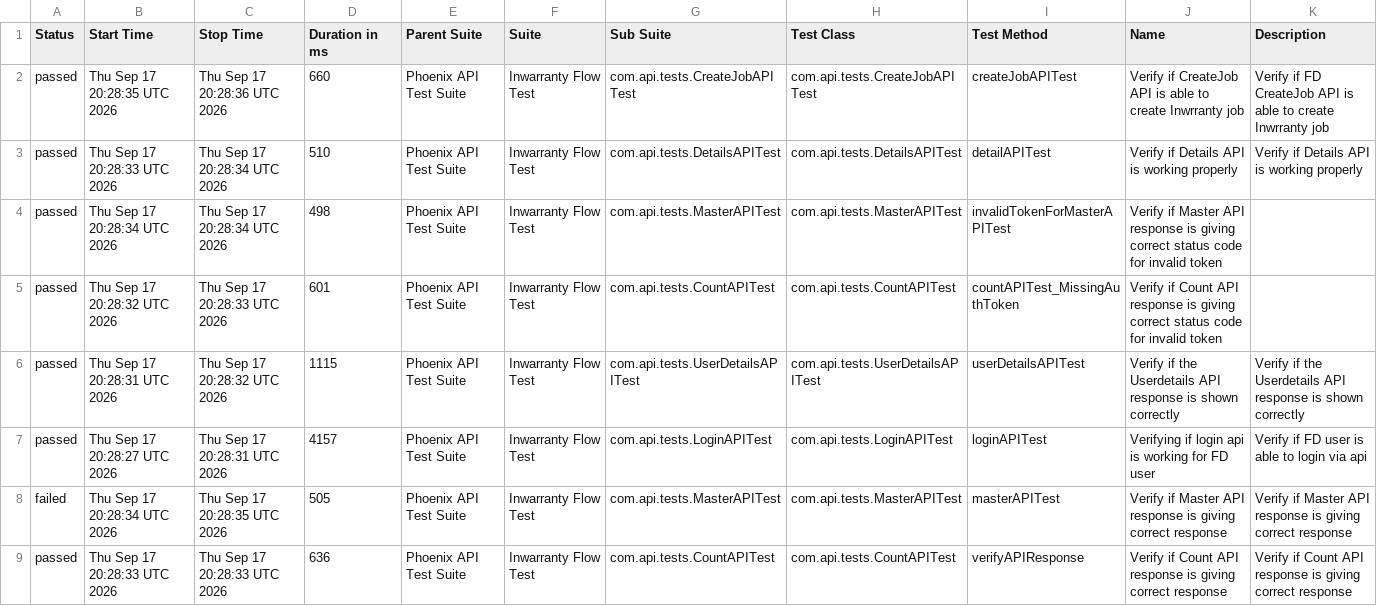
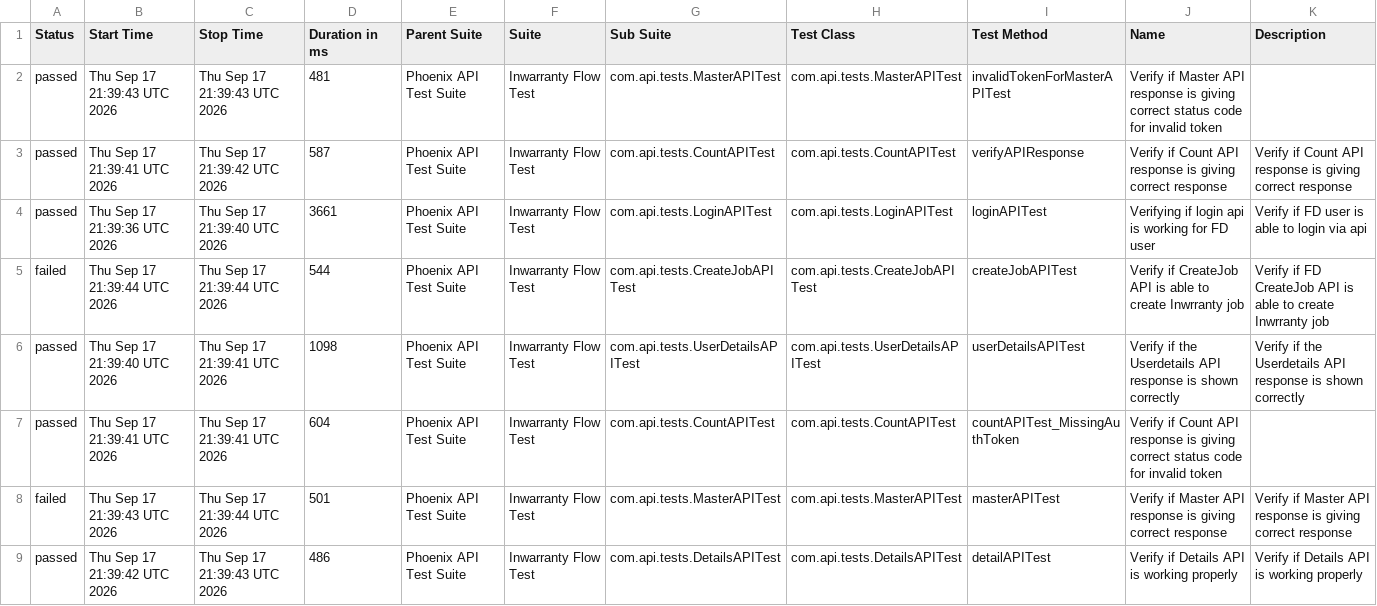
Before and after one commit to rounit/PhoenixTestAutomationFramework, a CSV file: data/suites.csv, drawn as a sheet.

```diff
--- a/data/suites.csv
+++ b/data/suites.csv
@@ -1,9 +1,9 @@
 "Status","Start Time","Stop Time","Duration in ms","Parent Suite","Suite","Sub Suite","Test Class","Test Method","Name","Description"
-"passed","Thu Sep 17 20:28:35 UTC 2026","Thu Sep 17 20:28:36 UTC 2026","660","Phoenix API Test Suite","Inwarranty Flow Test","com.api.tests.CreateJobAPITest","com.api.tests.CreateJobAPITest","createJobAPITest","Verify if CreateJob API is able to create Inwrranty job","Verify if FD CreateJob API is able to create Inwrranty job"
-"passed","Thu Sep 17 20:28:33 UTC 2026","Thu Sep 17 20:28:34 UTC 2026","510","Phoenix API Test Suite","Inwarranty Flow Test","com.api.tests.DetailsAPITest","com.api.tests.DetailsAPITest","detailAPITest","Verify if Details API is working properly","Verify if Details API is working properly"
-"passed","Thu Sep 17 20:28:34 UTC 2026","Thu Sep 17 20:28:34 UTC 2026","498","Phoenix API Test Suite","Inwarranty Flow Test","com.api.tests.MasterAPITest","com.api.tests.MasterAPITest","invalidTokenForMasterAPITest","Verify if Master API response is giving correct status code for invalid token",""
-"passed","Thu Sep 17 20:28:32 UTC 2026","Thu Sep 17 20:28:33 UTC 2026","601","Phoenix API Test Suite","Inwarranty Flow Test","com.api.tests.CountAPITest","com.api.tests.CountAPITest","countAPITest_MissingAuthToken","Verify if Count API response is giving correct status code for invalid token",""
-"passed","Thu Sep 17 20:28:31 UTC 2026","Thu Sep 17 20:28:32 UTC 2026","1115","Phoenix API Test Suite","Inwarranty Flow Test","com.api.tests.UserDetailsAPITest","com.api.tests.UserDetailsAPITest","userDetailsAPITest","Verify if the Userdetails API response is shown correctly","Verify if the Userdetails API response is shown correctly"
-"passed","Thu Sep 17 20:28:27 UTC 2026","Thu Sep 17 20:28:31 UTC 2026","4157","Phoenix API Test Suite","Inwarranty Flow Test","com.api.tests.LoginAPITest","com.api.tests.LoginAPITest","loginAPITest","Verifying if login api is working for FD user","Verify if FD user is able to login via api"
-"failed","Thu Sep 17 20:28:34 UTC 2026","Thu Sep 17 20:28:35 UTC 2026","505","Phoenix API Test Suite","Inwarranty Flow Test","com.api.tests.MasterAPITest","com.api.tests.MasterAPITest","masterAPITest","Verify if Master API response is giving correct response","Verify if Master API response is giving correct response"
-"passed","Thu Sep 17 20:28:33 UTC 2026","Thu Sep 17 20:28:33 UTC 2026","636","Phoenix API Test Suite","Inwarranty Flow Test","com.api.tests.CountAPITest","com.api.tests.CountAPITest","verifyAPIResponse","Verify if Count API response is giving correct response","Verify if Count API response is giving correct response"
+"passed","Thu Sep 17 21:39:43 UTC 2026","Thu Sep 17 21:39:43 UTC 2026","481","Phoenix API Test Suite","Inwarranty Flow Test","com.api.tests.MasterAPITest","com.api.tests.MasterAPITest","invalidTokenForMasterAPITest","Verify if Master API response is giving correct status code for invalid token",""
+"passed","Thu Sep 17 21:39:41 UTC 2026","Thu Sep 17 21:39:42 UTC 2026","587","Phoenix API Test Suite","Inwarranty Flow Test","com.api.tests.CountAPITest","com.api.tests.CountAPITest","verifyAPIResponse","Verify if Count API response is giving correct response","Verify if Count API response is giving correct response"
+"passed","Thu Sep 17 21:39:36 UTC 2026","Thu Sep 17 21:39:40 UTC 2026","3661","Phoenix API Test Suite","Inwarranty Flow Test","com.api.tests.LoginAPITest","com.api.tests.LoginAPITest","loginAPITest","Verifying if login api is working for FD user","Verify if FD user is able to login via api"
+"failed","Thu Sep 17 21:39:44 UTC 2026","Thu Sep 17 21:39:44 UTC 2026","544","Phoenix API Test Suite","Inwarranty Flow Test","com.api.tests.CreateJobAPITest","com.api.tests.CreateJobAPITest","createJobAPITest","Verify if CreateJob API is able to create Inwrranty job","Verify if FD CreateJob API is able to create Inwrranty job"
+"passed","Thu Sep 17 21:39:40 UTC 2026","Thu Sep 17 21:39:41 UTC 2026","1098","Phoenix API Test Suite","Inwarranty Flow Test","com.api.tests.UserDetailsAPITest","com.api.tests.UserDetailsAPITest","userDetailsAPITest","Verify if the Userdetails API response is shown correctly","Verify if the Userdetails API response is shown correctly"
+"passed","Thu Sep 17 21:39:41 UTC 2026","Thu Sep 17 21:39:41 UTC 2026","604","Phoenix API Test Suite","Inwarranty Flow Test","com.api.tests.CountAPITest","com.api.tests.CountAPITest","countAPITest_MissingAuthToken","Verify if Count API response is giving correct status code for invalid token",""
+"failed","Thu Sep 17 21:39:43 UTC 2026","Thu Sep 17 21:39:44 UTC 2026","501","Phoenix API Test Suite","Inwarranty Flow Test","com.api.tests.MasterAPITest","com.api.tests.MasterAPITest","masterAPITest","Verify if Master API response is giving correct response","Verify if Master API response is giving correct response"
+"passed","Thu Sep 17 21:39:42 UTC 2026","Thu Sep 17 21:39:43 UTC 2026","486","Phoenix API Test Suite","Inwarranty Flow Test","com.api.tests.DetailsAPITest","com.api.tests.DetailsAPITest","detailAPITest","Verify if Details API is working properly","Verify if Details API is working properly"
```
Also changed, not shown: data/behaviors.csv, 58 other files.
